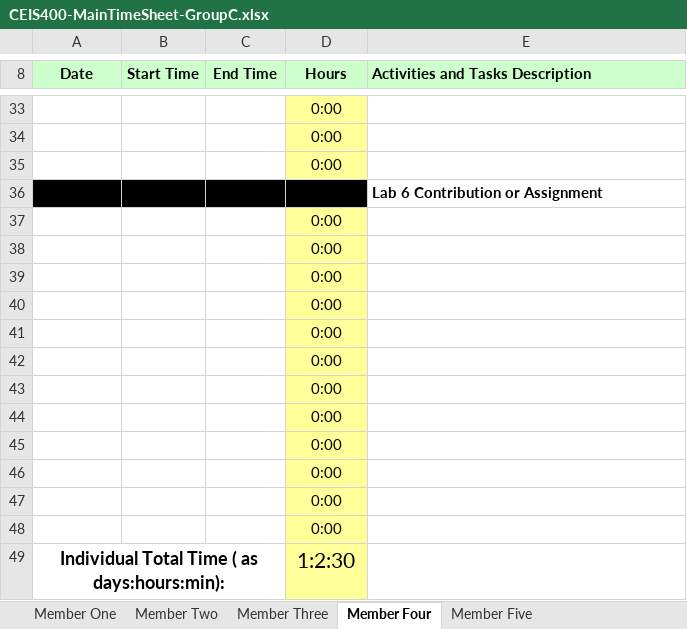
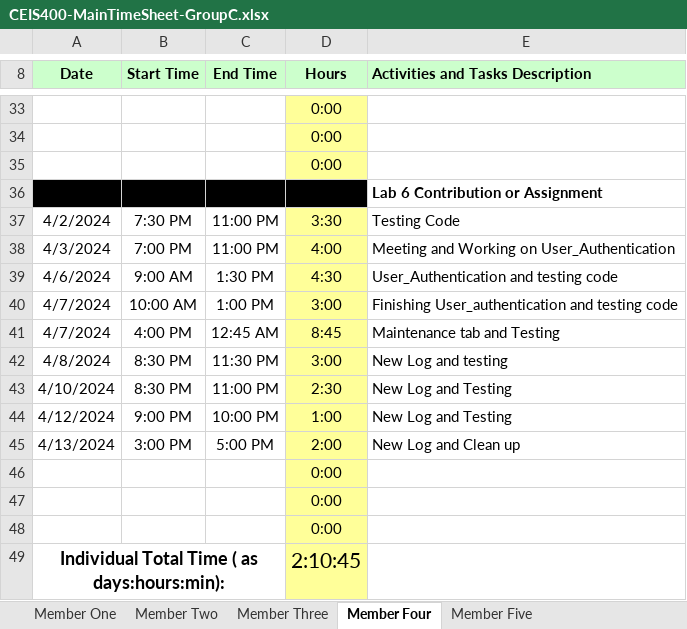
Before and after one commit to GiltedShadow/silver-goggles, an Excel workbook: Time Tracking/CEIS400-MainTimeSheet-GroupC.xlsx, sheet Member Four, drawn as a sheet; only a part is shown, gaps mark what is left out; values as stored, in another font and other column widths than the file's, no borders; removed rows and columns are numbered as before the commit, all else as after; the diff names each change by its address in the sheet, - before the commit and + after, or states it on an @@ line.

Commit message:
Update CEIS400-MainTimeSheet-GroupC.xlsx

```diff
--- a/Time Tracking/CEIS400-MainTimeSheet-GroupC.xlsx (sheet Member Four)
+++ b/Time Tracking/CEIS400-MainTimeSheet-GroupC.xlsx (sheet Member Four)
+row 37: 4/2/2024 | 7:30 PM | 11:00 PM | 3:30 | Testing Code
+row 38: 4/3/2024 | 7:00 PM | 11:00 PM | 4:00 | Meeting and Working on User_Authentication
+row 39: 4/6/2024 | 9:00 AM | 1:30 PM | 4:30 | User_Authentication and testing code
+row 40: 4/7/2024 | 10:00 AM | 1:00 PM | 3:00 | Finishing User_authentication and testing code
+row 41: 4/7/2024 | 4:00 PM | 12:45 AM | 8:45 | Maintenance tab and Testing
+row 42: 4/8/2024 | 8:30 PM | 11:30 PM | 3:00 | New Log and testing
+row 43: 4/10/2024 | 8:30 PM | 11:00 PM | 2:30 | New Log and Testing
+row 44: 4/12/2024 | 9:00 PM | 10:00 PM | 1:00 | New Log and Testing
+row 45: 4/13/2024 | 3:00 PM | 5:00 PM | 2:00 | New Log and Clean up
-row 40:  |  |  | 0:00
-row 41:  |  |  | 0:00
-row 42:  |  |  | 0:00
-row 43:  |  |  | 0:00
-row 44:  |  |  | 0:00
-row 45:  |  |  | 0:00
-row 46:  |  |  | 0:00
-row 47:  |  |  | 0:00
-row 48:  |  |  | 0:00
-D49 (Hours): 1:2:30
+D49 (Hours): 2:10:45
```
Also changed, not shown: sheet Member Five, sheet Member One, formulas that keep their value.
